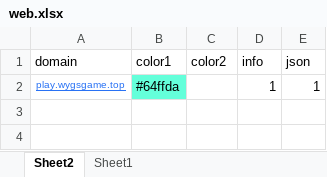
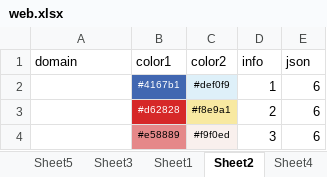
Before and after one commit to nowmobi/projectGames, an Excel workbook: game42/web.xlsx, sheet Sheet2, drawn as a sheet; values as stored, in another font and other column widths than the file's, no borders; removed rows and columns are numbered as before the commit, all else as after; the diff names each change by its address in the sheet, - before the commit and + after, or states it on an @@ line.

```diff
--- a/game42/web.xlsx (sheet Sheet2)
+++ b/game42/web.xlsx (sheet Sheet2)
+sheet tab: Sheet5
+sheet tab: Sheet3
+sheet tab: Sheet4
@@ sheet tab order changed: Sheet5 | Sheet3 | Sheet1 | Sheet2 | Sheet4 @@
-row 2: play.wygsgame.top | #64ffda |  | 1 | 1
+row 2:  | #4167b1 | #def0f9 | 1 | 6
+row 3:  | #d62828 | #f8e9a1 | 2 | 6
+row 4:  | #e58889 | #f9f0ed | 3 | 6
```
Also changed, not shown: sheet Sheet1, other sheet tabs, game41/web.xlsx, 21 other files.
